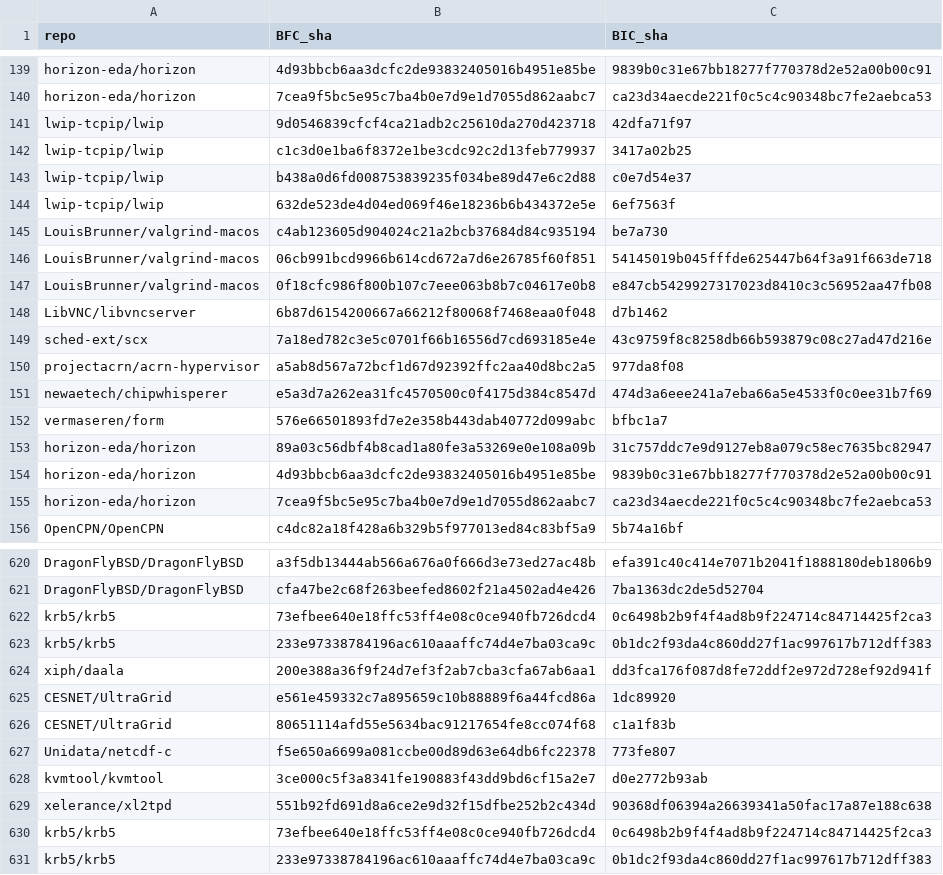
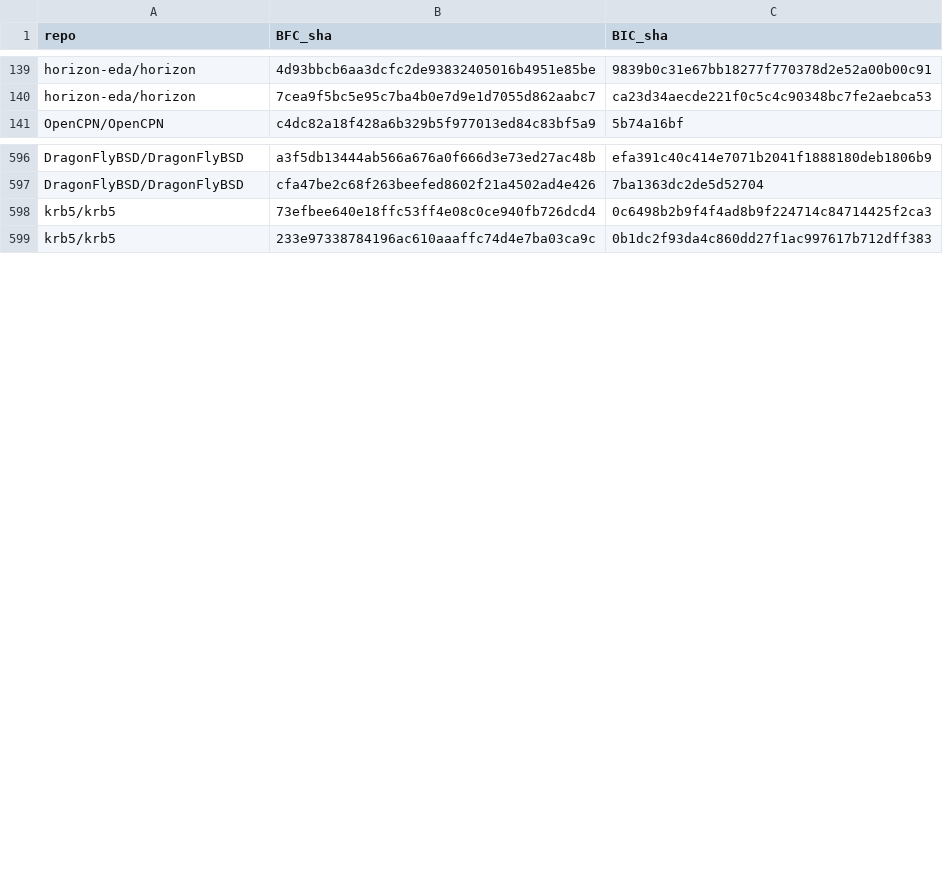
Before and after one commit to Francesca0901/search_regression_commits, a CSV file: regression_commits_all_2.csv, drawn as a sheet; only a part is shown, gaps mark what is left out; the diff covers the shown part only; the diff names each change by its address in the sheet, - before the commit and + after, or states it on an @@ line.

Commit message:
filtered out duplicated entries

```diff
--- a/regression_commits_all_2.csv
+++ b/regression_commits_all_2.csv
-row 141: lwip-tcpip/lwip | 9d0546839cfcf4ca21adb2c25610da270d423718 | 42dfa71f97
-row 142: lwip-tcpip/lwip | c1c3d0e1ba6f8372e1be3cdc92c2d13feb779937 | 3417a02b25
-row 143: lwip-tcpip/lwip | b438a0d6fd008753839235f034be89d47e6c2d88 | c0e7d54e37
-row 144: lwip-tcpip/lwip | 632de523de4d04ed069f46e18236b6b434372e5e | 6ef7563f
-row 145: LouisBrunner/valgrind-macos | c4ab123605d904024c21a2bcb37684d84c935194 | be7a730
-row 146: LouisBrunner/valgrind-macos | 06cb991bcd9966b614cd672a7d6e26785f60f851 | 54145019b045fffde625447b64f3a91f663de718
-row 147: LouisBrunner/valgrind-macos | 0f18cfc986f800b107c7eee063b8b7c04617e0b8 | e847cb5429927317023d8410c3c56952aa47fb08
-row 148: LibVNC/libvncserver | 6b87d6154200667a66212f80068f7468eaa0f048 | d7b1462
-row 149: sched-ext/scx | 7a18ed782c3e5c0701f66b16556d7cd693185e4e | 43c9759f8c8258db66b593879c08c27ad47d216e
-row 150: projectacrn/acrn-hypervisor | a5ab8d567a72bcf1d67d92392ffc2aa40d8bc2a5 | 977da8f08
-row 151: newaetech/chipwhisperer | e5a3d7a262ea31fc4570500c0f4175d384c8547d | 474d3a6eee241a7eba66a5e4533f0c0ee31b7f69
-row 152: vermaseren/form | 576e66501893fd7e2e358b443dab40772d099abc | bfbc1a7
-row 153: horizon-eda/horizon | 89a03c56dbf4b8cad1a80fe3a53269e0e108a09b | 31c757ddc7e9d9127eb8a079c58ec7635bc82947
-row 154: horizon-eda/horizon | 4d93bbcb6aa3dcfc2de93832405016b4951e85be | 9839b0c31e67bb18277f770378d2e52a00b00c91
-row 155: horizon-eda/horizon | 7cea9f5bc5e95c7ba4b0e7d9e1d7055d862aabc7 | ca23d34aecde221f0c5c4c90348bc7fe2aebca53
-row 622: krb5/krb5 | 73efbee640e18ffc53ff4e08c0ce940fb726dcd4 | 0c6498b2b9f4f4ad8b9f224714c84714425f2ca3
-row 623: krb5/krb5 | 233e97338784196ac610aaaffc74d4e7ba03ca9c | 0b1dc2f93da4c860dd27f1ac997617b712dff383
-row 624: xiph/daala | 200e388a36f9f24d7ef3f2ab7cba3cfa67ab6aa1 | dd3fca176f087d8fe72ddf2e972d728ef92d941f
-row 625: CESNET/UltraGrid | e561e459332c7a895659c10b88889f6a44fcd86a | 1dc89920
-row 626: CESNET/UltraGrid | 80651114afd55e5634bac91217654fe8cc074f68 | c1a1f83b
-row 627: Unidata/netcdf-c | f5e650a6699a081ccbe00d89d63e64db6fc22378 | 773fe807
-row 628: kvmtool/kvmtool | 3ce000c5f3a8341fe190883f43dd9bd6cf15a2e7 | d0e2772b93ab
-row 629: xelerance/xl2tpd | 551b92fd691d8a6ce2e9d32f15dfbe252b2c434d | 90368df06394a26639341a50fac17a87e188c638
```
Also changed, not shown: 9 removed rows elsewhere in this file, filtered_projects.csv, memory_related_bugs_1.csv, 10 other files.
